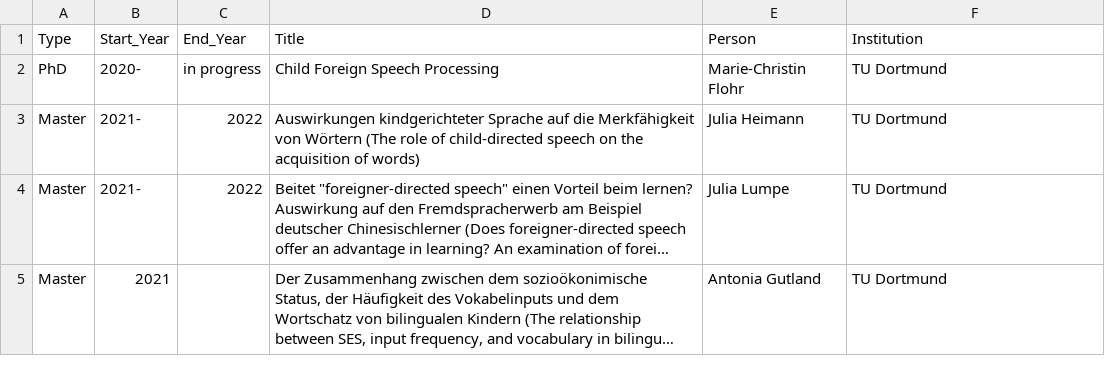
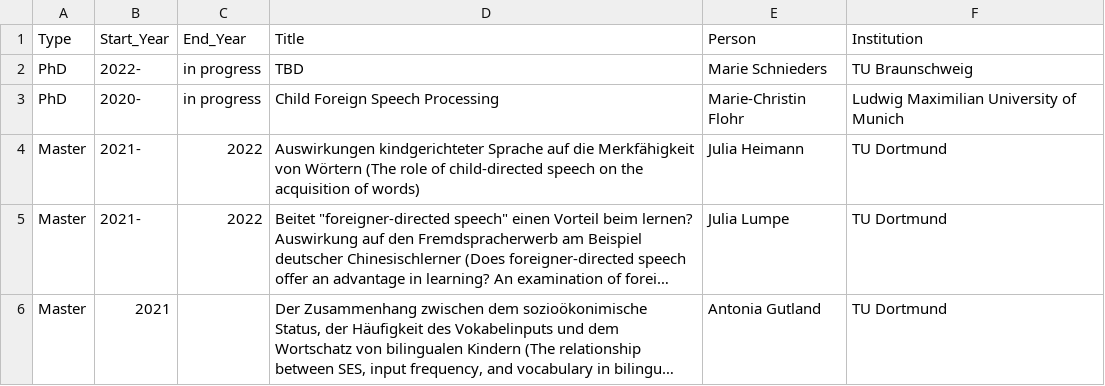
Before and after one commit to Kvonholzen/Kvonholzen.github.io, a CSV file: cv/data/students.csv, drawn as a sheet; only a part is shown; long unchanged cells end in ….

```diff
--- a/cv/data/students.csv
+++ b/cv/data/students.csv
@@ -1,3 +1,4 @@
 Type,Start_Year,End_Year,Title,Person,Institution
-PhD,2020-,in progress,Child Foreign Speech Processing,Marie-Christin Flohr,TU Dortmund
+PhD,2022-,in progress,TBD,Marie Schnieders,TU Braunschweig
+PhD,2020-,in progress,Child Foreign Speech Processing,Marie-Christin Flohr,Ludwig Maximilian University of Munich
 Master,2021-,2022,Auswirkungen kindgerichteter Sprache auf die Merkfähigkeit von Wörtern (The role of child-directed speech on the acquisition of words),Julia Heimann,TU Dortmund
```
Also changed, not shown: cv/data/teaching.csv, 21 other files.
